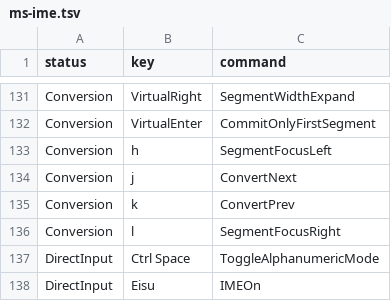
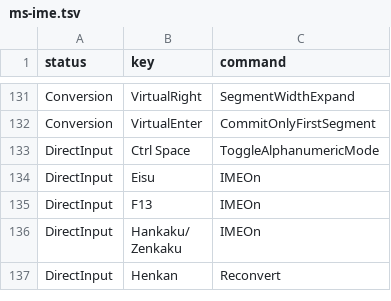
Before and after one commit to yuhi-sonehara/mozc, a TSV file: src/data/keymap/ms-ime.tsv, drawn as a sheet; only a part is shown, gaps mark what is left out; the shorter side is filled out with more unchanged rows.

Commit message:
revert(keymap): drop plain vim keys; input_mode scenario swallowed 'h'

```diff
--- a/src/data/keymap/ms-ime.tsv
+++ b/src/data/keymap/ms-ime.tsv
@@ -132,6 +132,2 @@ Conversion	VirtualRight	SegmentWidthExpand
 Conversion	VirtualEnter	CommitOnlyFirstSegment
-Conversion	h	SegmentFocusLeft
-Conversion	j	ConvertNext
-Conversion	k	ConvertPrev
-Conversion	l	SegmentFocusRight
 DirectInput	Ctrl Space	ToggleAlphanumericMode
```
